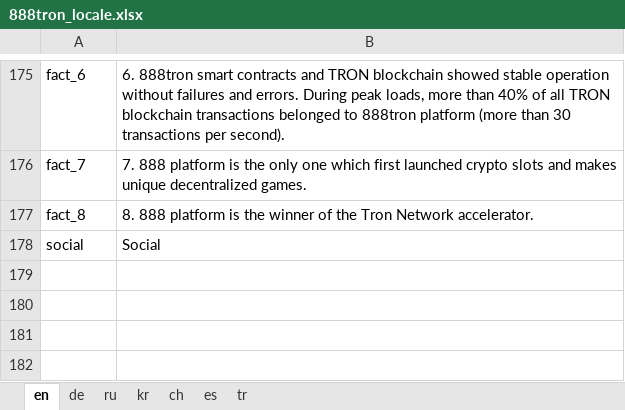
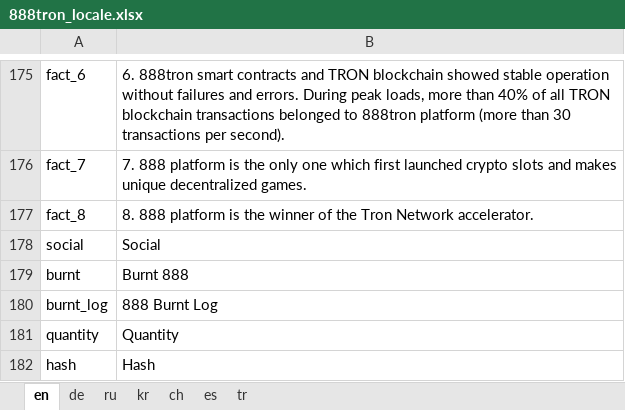
Before and after one commit to 888tron/tronGamesClient, an Excel workbook: locale/888tron_locale.xlsx, sheet en, drawn as a sheet; only a part is shown, gaps mark what is left out; values as stored, in another font and other column widths than the file's, no borders; the diff names each change by its address in the sheet, - before the commit and + after, or states it on an @@ line.

Commit message:
add burnt count

```diff
--- a/locale/888tron_locale.xlsx (sheet en)
+++ b/locale/888tron_locale.xlsx (sheet en)
+row 179: burnt | Burnt 888
+row 180: burnt_log | 888 Burnt Log
+row 181: quantity | Quantity
+row 182: hash | Hash
```
Also changed, not shown: sheet de, sheet ru, sheet tr, sheet es, sheet kr, sheet ch, 9 other files.
